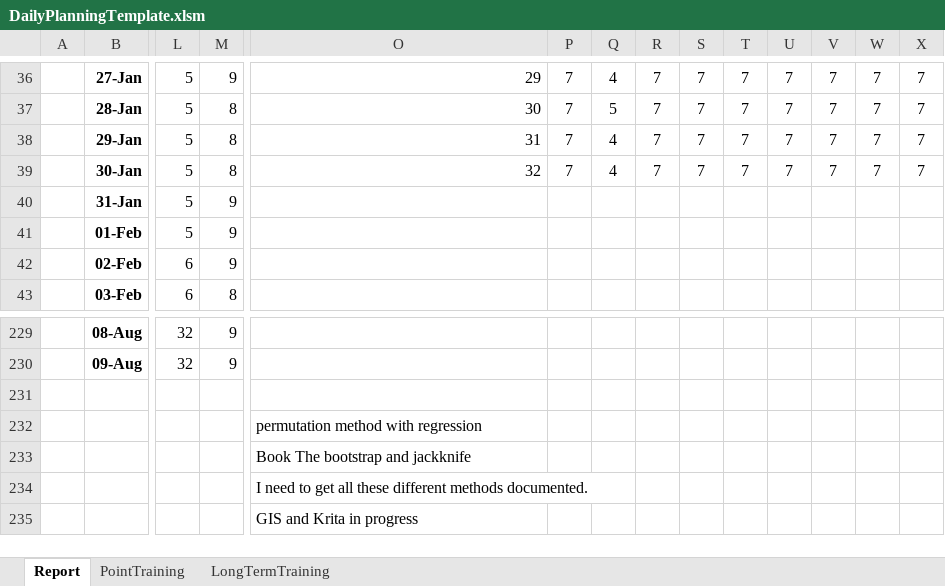
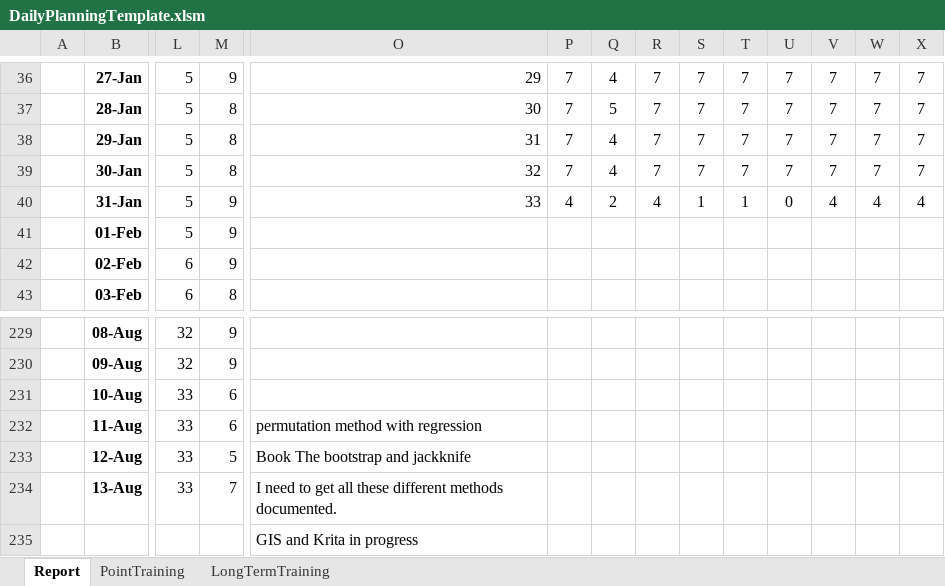
Before and after one commit to ziggle/PowerQueryBitsAndPieces, an Excel workbook: DailyPlanningTemplate.xlsm, sheet Report, drawn as a sheet; only a part is shown, gaps mark what is left out; values as stored, in another font and other column widths than the file's, no borders; charts and pictures and conditional formats not drawn; removed rows and columns are numbered as before the commit, all else as after; rows hold the shown columns only; the diff names each change by its address in the sheet, - before the commit and + after, or states it on an @@ line.

```diff
--- a/DailyPlanningTemplate.xlsm (sheet Report)
+++ b/DailyPlanningTemplate.xlsm (sheet Report)
-O40: (empty)
+O40: 33
-P40: (empty)
+P40: 4
-Q40: (empty)
+Q40: 2
-R40: (empty)
+R40: 4
-S40: (empty)
+S40: 1
-T40: (empty)
+T40: 1
-U40: (empty)
+U40: 0
-V40: (empty)
+V40: 4
-W40: (empty)
+W40: 4
-X40: (empty)
+X40: 4
-row 231: (empty)
+row 231:  | 10-Aug | 33 | 6
-row 232:  |  |  |  | permutation method with regression
-row 233:  |  |  |  | Book The bootstrap and jackknife
-row 234:  |  |  |  | I need to get all these different methods documented.
+row 232:  | 11-Aug | 33 | 6 | permutation method with regression
+row 233:  | 12-Aug | 33 | 5 | Book The bootstrap and jackknife
+row 234:  | 13-Aug | 33 | 7 | I need to get all these different methods documented.
```
Also changed, not shown: sheet LongTermTraining, charts or pictures.
